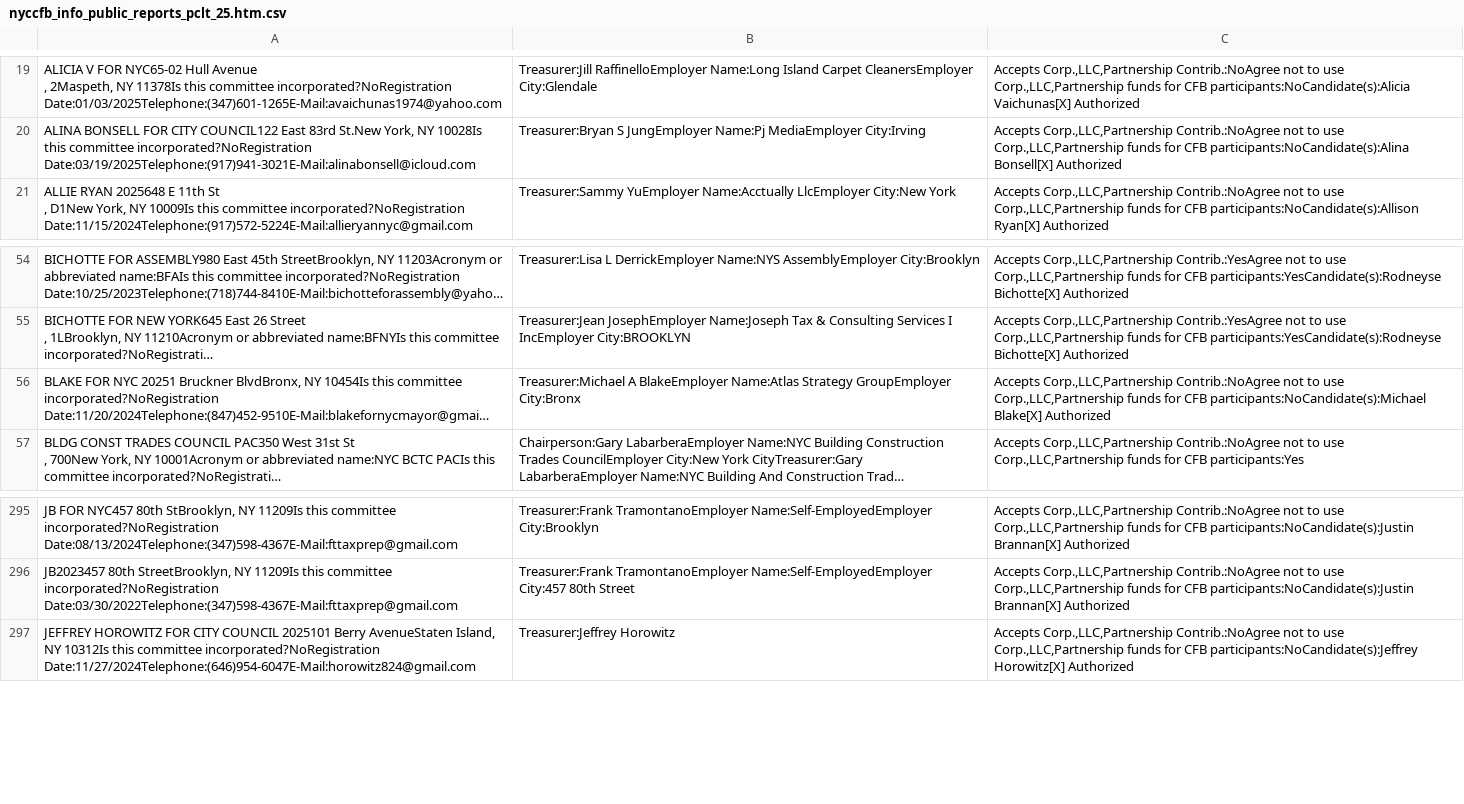
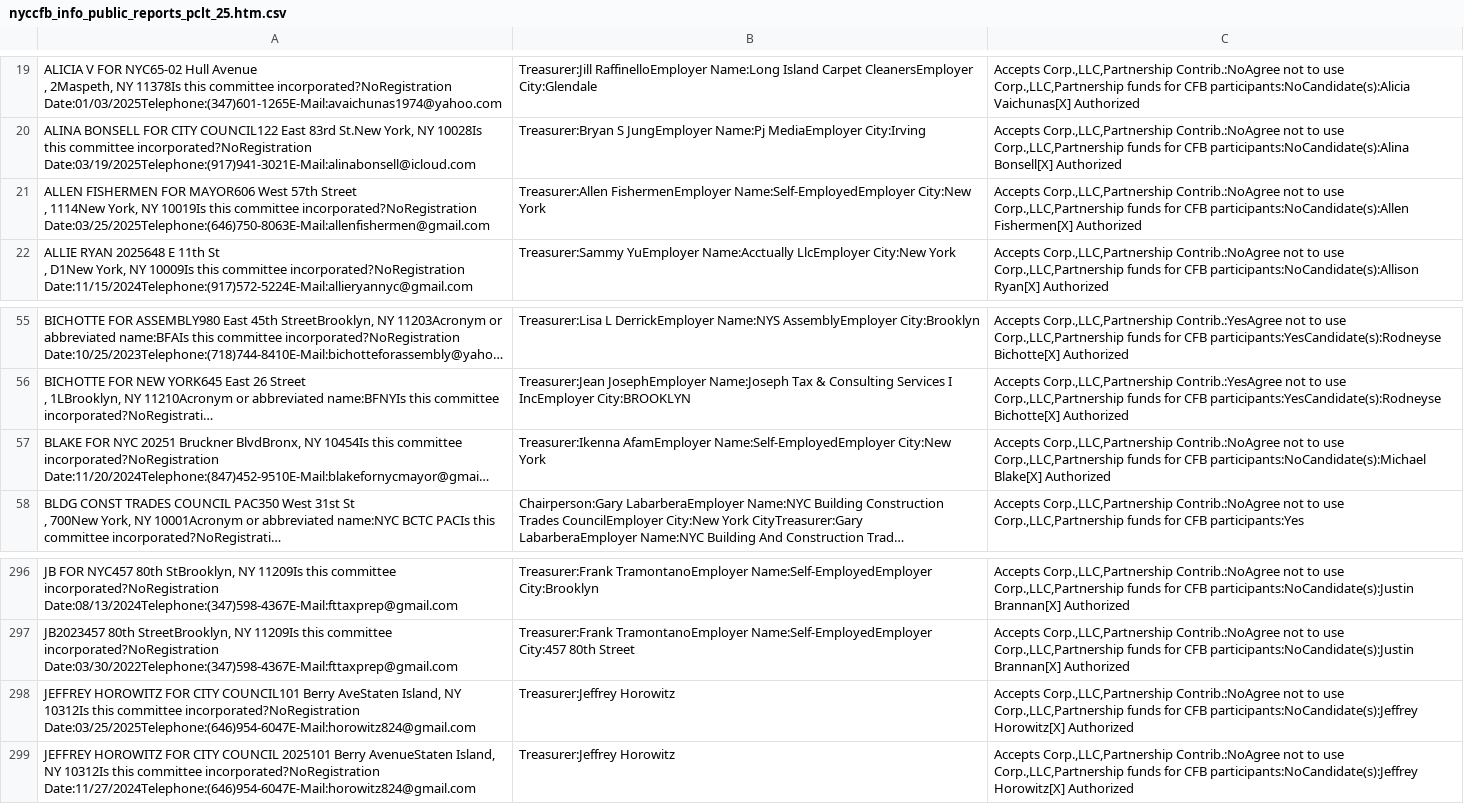
Before and after one commit to fedex1/campaign-tracker, a CSV file: nyccfb_info_public_reports_pclt_25.htm.csv, drawn as a sheet; only a part is shown, gaps mark what is left out; long unchanged cells end in …; addresses are those after the commit; ↵ is a line break in a cell; the diff names each change by its address in the sheet, - before the commit and + after, or states it on an @@ line.

```diff
--- a/nyccfb_info_public_reports_pclt_25.htm.csv
+++ b/nyccfb_info_public_reports_pclt_25.htm.csv
+row 21: ALLEN FISHERMEN FOR MAYOR606 West 57th Street ↵ , 1114New York, NY 10019Is this committee incorporated?NoRegistration Date:03/25/2025Telephone:(646)750-8063E-Mail:allenfishermen@gmail.com | Treasurer:Allen FishermenEmployer Name:Self-EmployedEmployer City:New York | Accepts Corp.,LLC,Partnership Contrib.:NoAgree not to use Corp.,LLC,Partnership funds for CFB participants:NoCandidate(s):Allen Fishermen[X] Authorized
-B57: Treasurer:Michael A BlakeEmployer Name:Atlas Strategy GroupEmployer City:Bronx
+B57: Treasurer:Ikenna AfamEmployer Name:Self-EmployedEmployer City:New York
+row 298: JEFFREY HOROWITZ FOR CITY COUNCIL101 Berry AveStaten Island, NY 10312Is this committee incorporated?NoRegistration Date:03/25/2025Telephone:(646)954-6047E-Mail:horowitz824@gmail.com | Treasurer:Jeffrey Horowitz | Accepts Corp.,LLC,Partnership Contrib.:NoAgree not to use Corp.,LLC,Partnership funds for CFB participants:NoCandidate(s):Jeffrey Horowitz[X] Authorized
```
Also changed, not shown: committees.csv, nyccfb_info_public_reports_candidate_25.htm.csv, 1 other file.
